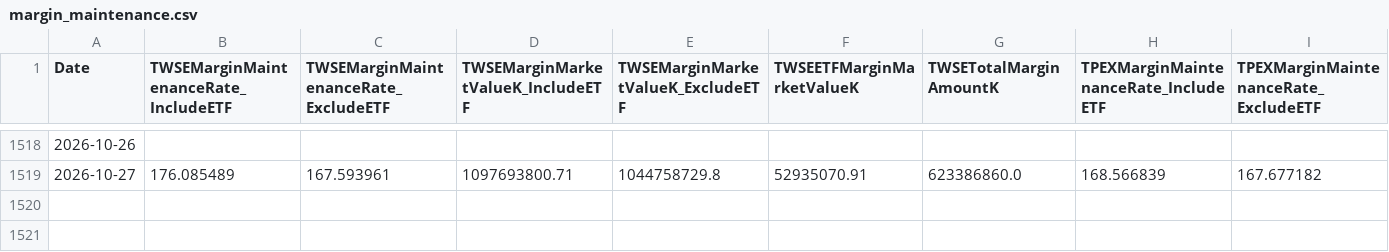
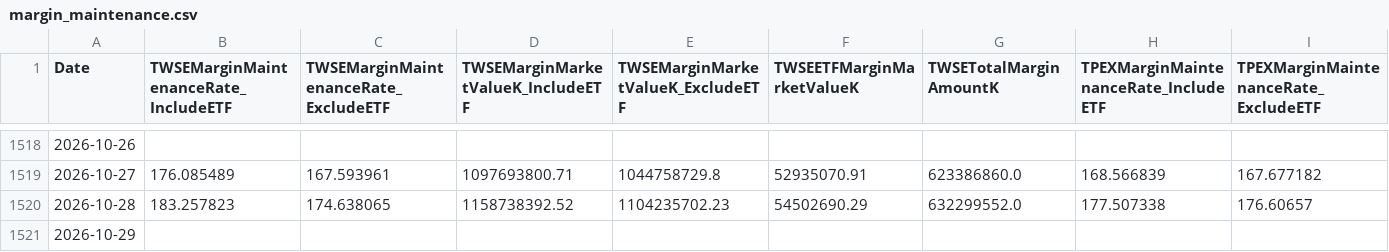
Before and after one commit to dylanlu0604-dot/taiwan-margin-maintenance-rate, a CSV file: data/margin_maintenance.csv, drawn as a sheet; only a part is shown, gaps mark what is left out; rows hold the shown columns only; the diff names each change by its address in the sheet, - before the commit and + after, or states it on an @@ line.

```diff
--- a/data/margin_maintenance.csv
+++ b/data/margin_maintenance.csv
+row 1520: 2026-10-28 | 183.257823 | 174.638065 | 1158738392.52 | 1104235702.23 | 54502690.29 | 632299552.0 | 177.507338 | 176.60657
+row 1521: 2026-10-29
```
Also changed, not shown: data/twse_all_market_keep_rate.csv.
